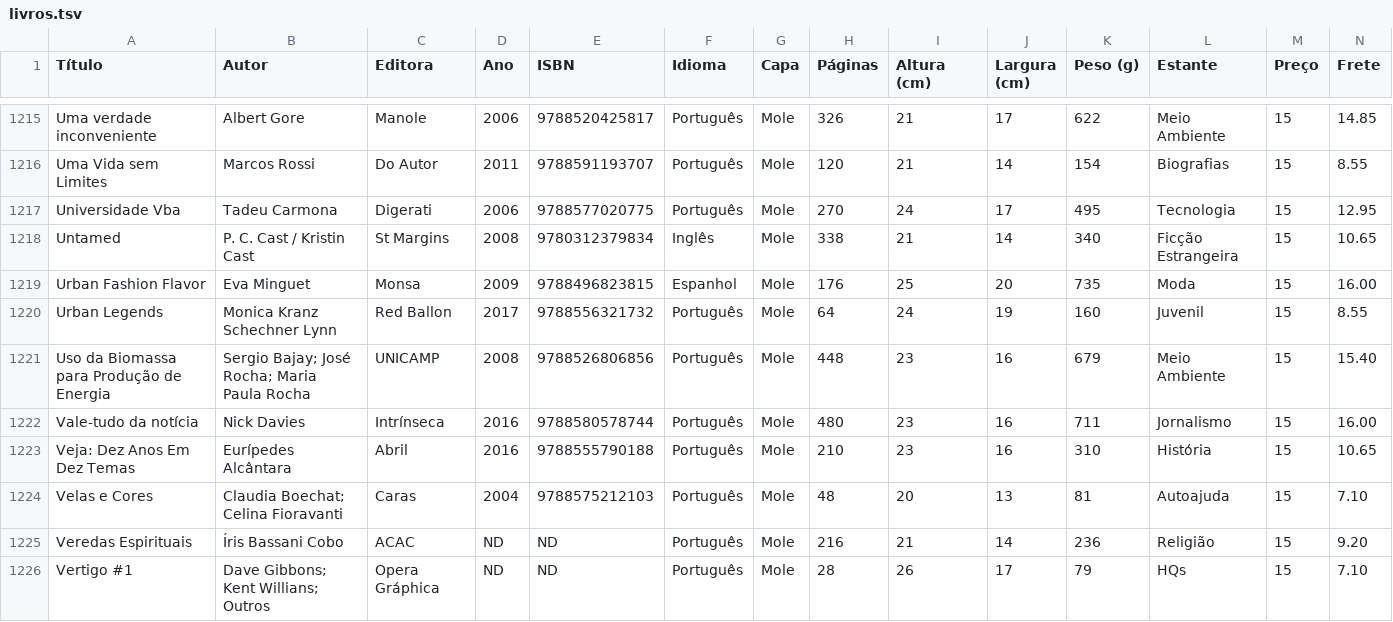
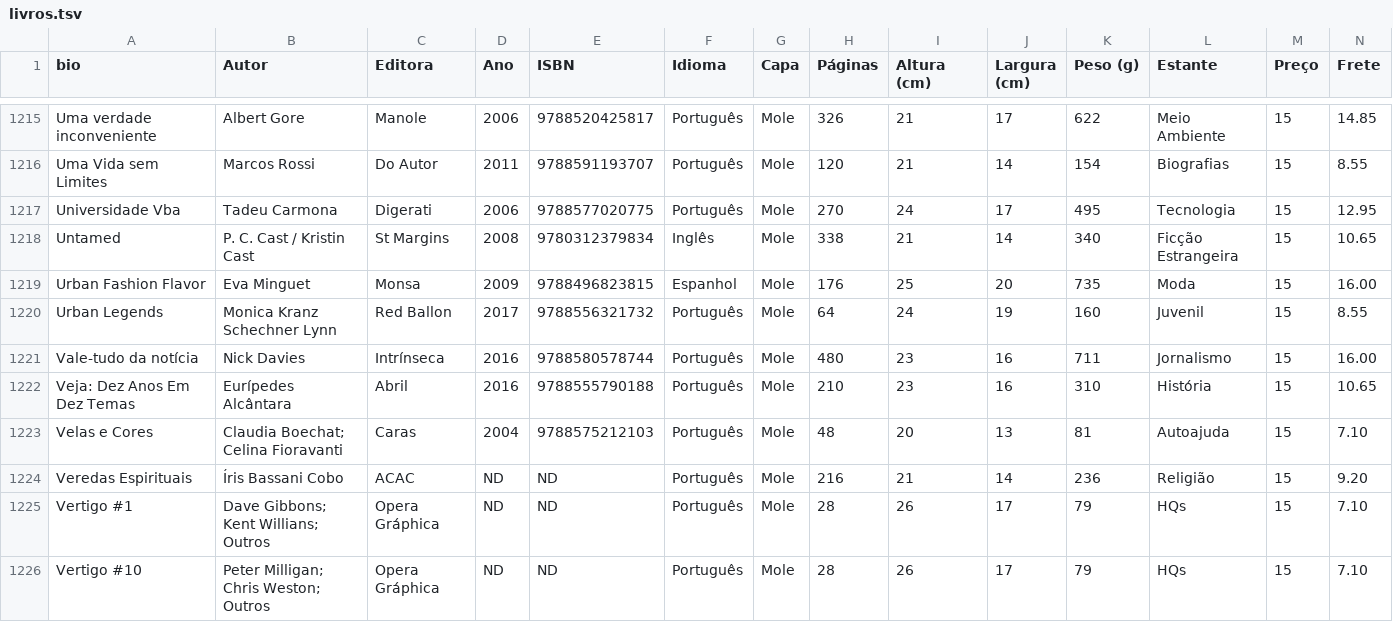
Before and after one commit to andguerreiro/sebomenostelas, a TSV file: acervo/livros.tsv, drawn as a sheet; only a part is shown, gaps mark what is left out; the shorter side is filled out with more unchanged rows; rows hold the shown columns only; the diff names each change by its address in the sheet, - before the commit and + after, or states it on an @@ line.

Commit message:
Add files via upload

```diff
--- a/acervo/livros.tsv
+++ b/acervo/livros.tsv
-A1: Título
+A1: bio
-row 1221: Uso da Biomassa para Produção de Energia | Sergio Bajay; José Rocha; Maria Paula Rocha | UNICAMP | 2008 | 9788526806856 | Português | Mole | 448 | 23 | 16 | 679 | Meio Ambiente | 15 | 15.40
```
